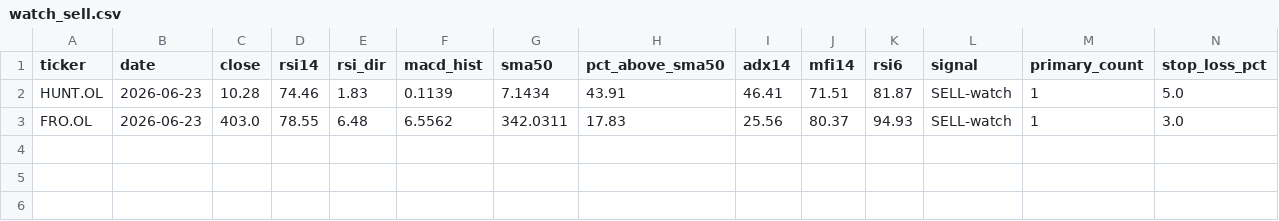
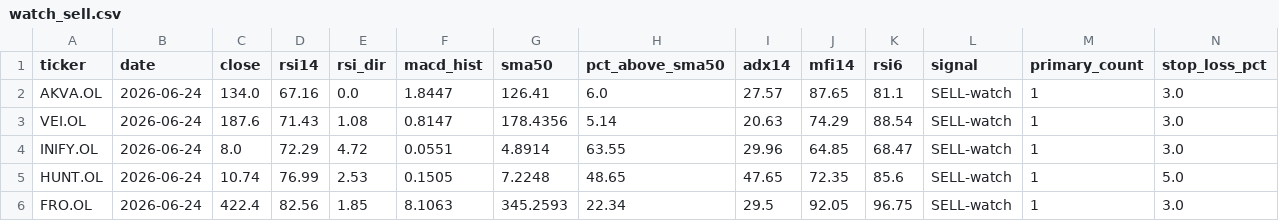
Before and after one commit to keresell-coder/oslo-screener, a CSV file: watch_sell.csv, drawn as a sheet; only a part is shown; addresses are those after the commit; rows hold the shown columns only; the diff names each change by its address in the sheet, - before the commit and + after, or states it on an @@ line.

```diff
--- a/watch_sell.csv
+++ b/watch_sell.csv
+row 2: AKVA.OL | 2026-06-24 | 134.0 | 67.16 | 0.0 | 1.8447 | 126.41 | 6.0 | 27.57 | 87.65 | 81.1 | SELL-watch | 1 | 3.0
+row 3: VEI.OL | 2026-06-24 | 187.6 | 71.43 | 1.08 | 0.8147 | 178.4356 | 5.14 | 20.63 | 74.29 | 88.54 | SELL-watch | 1 | 3.0
+row 4: INIFY.OL | 2026-06-24 | 8.0 | 72.29 | 4.72 | 0.0551 | 4.8914 | 63.55 | 29.96 | 64.85 | 68.47 | SELL-watch | 1 | 3.0
-B5:B6 (date): 2026-06-23
+B5:B6 (date): 2026-06-24
-C5 (close): 10.28
+C5 (close): 10.74
-D5 (rsi14): 74.46
+D5 (rsi14): 76.99
-E5 (rsi_dir): 1.83
+E5 (rsi_dir): 2.53
-F5 (macd_hist): 0.1139
+F5 (macd_hist): 0.1505
-G5 (sma50): 7.1434
+G5 (sma50): 7.2248
-H5 (pct_above_sma50): 43.91
+H5 (pct_above_sma50): 48.65
-I5 (adx14): 46.41
+I5 (adx14): 47.65
-J5 (mfi14): 71.51
+J5 (mfi14): 72.35
-K5 (rsi6): 81.87
+K5 (rsi6): 85.6
-C6 (close): 403.0
+C6 (close): 422.4
-D6 (rsi14): 78.55
+D6 (rsi14): 82.56
-E6 (rsi_dir): 6.48
+E6 (rsi_dir): 1.85
-F6 (macd_hist): 6.5562
+F6 (macd_hist): 8.1063
-G6 (sma50): 342.0311
+G6 (sma50): 345.2593
-H6 (pct_above_sma50): 17.83
+H6 (pct_above_sma50): 22.34
-I6 (adx14): 25.56
+I6 (adx14): 29.5
-J6 (mfi14): 80.37
+J6 (mfi14): 92.05
-K6 (rsi6): 94.93
+K6 (rsi6): 96.75
```
Also changed, not shown: buy.csv, latest.csv, 3 other files.
